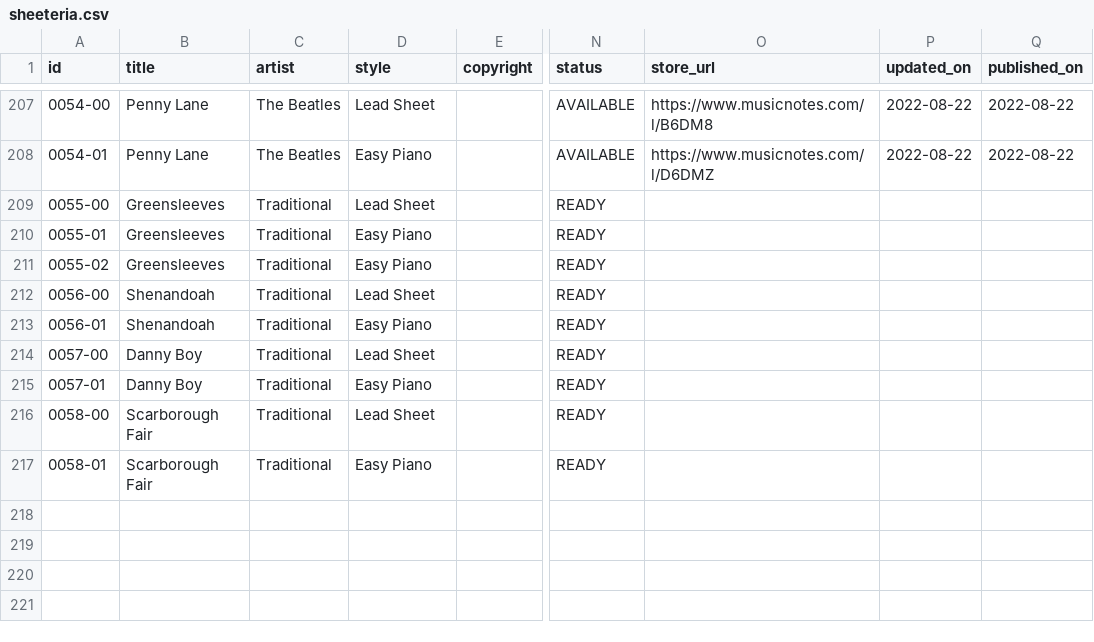
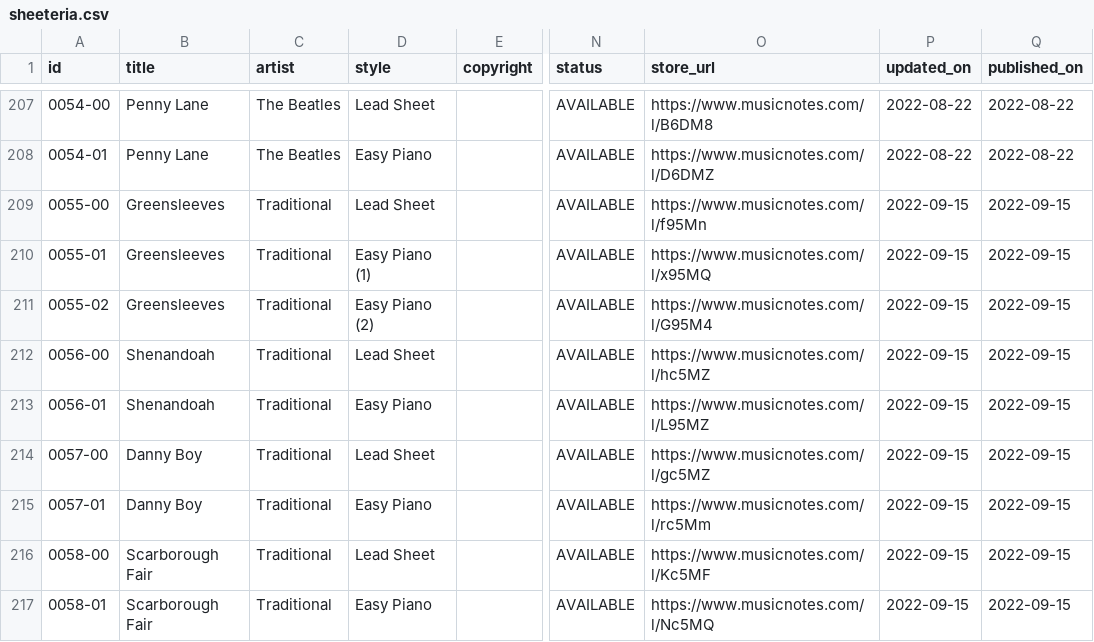
Before and after one commit to htmsk138/sheeteria, a CSV file: src/_data/sheeteria.csv, drawn as a sheet; only a part is shown, gaps mark what is left out; the diff names each change by its address in the sheet, - before the commit and + after, or states it on an @@ line.

Commit message:
Publish Greensleeves (Traditional) and 3 others

```diff
--- a/src/_data/sheeteria.csv
+++ b/src/_data/sheeteria.csv
-N209:N217 (status): READY
+N209:N217 (status): AVAILABLE
-O209 (store_url): (empty)
+O209 (store_url): https://www.musicnotes.com/l/f95Mn
-P209:P217 (updated_on): (empty)
+P209:P217 (updated_on): 2022-09-15
-Q209:Q217 (published_on): (empty)
+Q209:Q217 (published_on): 2022-09-15
-D210 (style): Easy Piano
+D210 (style): Easy Piano (1)
-O210 (store_url): (empty)
+O210 (store_url): https://www.musicnotes.com/l/x95MQ
-D211 (style): Easy Piano
+D211 (style): Easy Piano (2)
-O211 (store_url): (empty)
+O211 (store_url): https://www.musicnotes.com/l/G95M4
-O212 (store_url): (empty)
+O212 (store_url): https://www.musicnotes.com/l/hc5MZ
-O213 (store_url): (empty)
+O213 (store_url): https://www.musicnotes.com/l/L95MZ
-O214 (store_url): (empty)
+O214 (store_url): https://www.musicnotes.com/l/gc5MZ
-O215 (store_url): (empty)
+O215 (store_url): https://www.musicnotes.com/l/rc5Mm
-O216 (store_url): (empty)
+O216 (store_url): https://www.musicnotes.com/l/Kc5MF
-O217 (store_url): (empty)
+O217 (store_url): https://www.musicnotes.com/l/Nc5MQ
```
Also changed, not shown: 19 other files.
